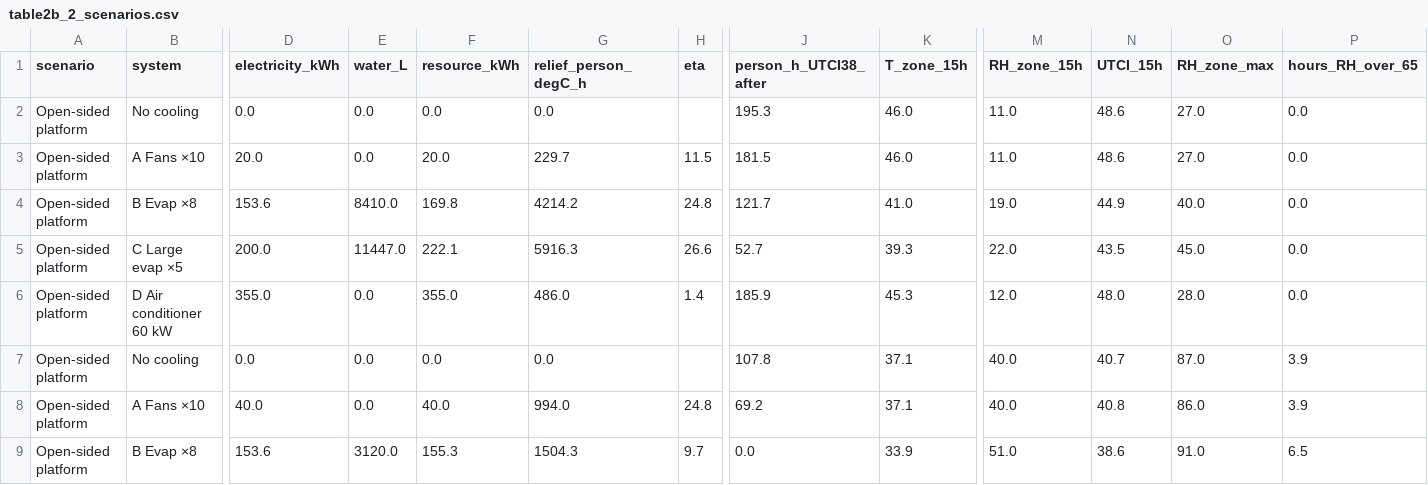
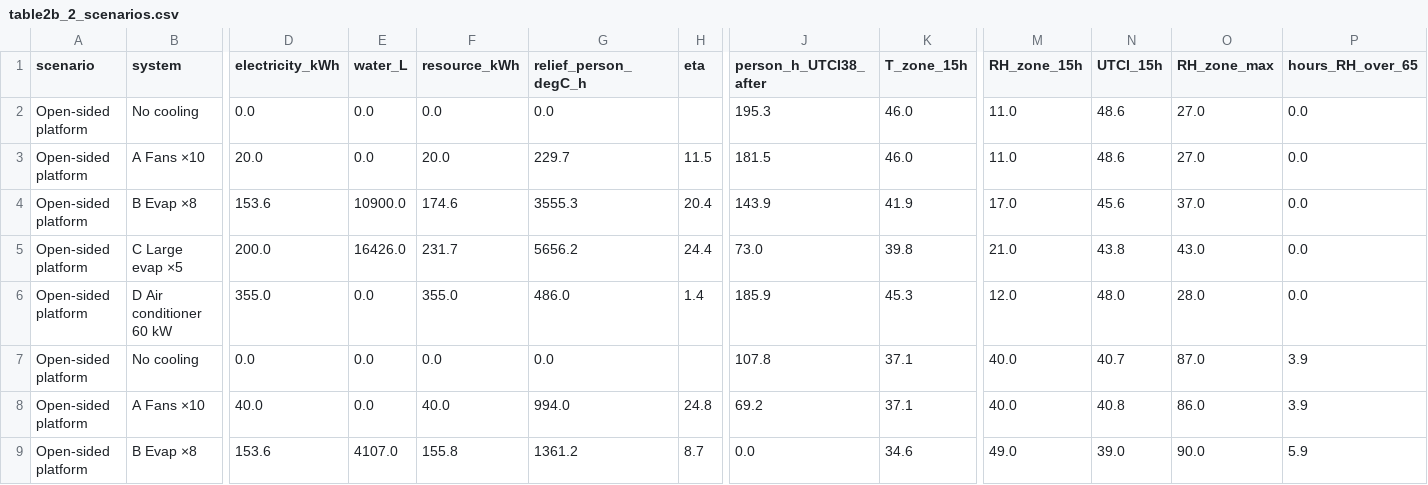
Before and after one commit to moiddales/test6, a CSV file: himcm2026B/stage2b/outputs/table2b_2_scenarios.csv, drawn as a sheet; only a part is shown, gaps mark what is left out; the diff covers the shown part only; the diff names each change by its address in the sheet, - before the commit and + after, or states it on an @@ line.

```diff
--- a/himcm2026B/stage2b/outputs/table2b_2_scenarios.csv
+++ b/himcm2026B/stage2b/outputs/table2b_2_scenarios.csv
-E4 (water_L): 8410.0
+E4 (water_L): 10900.0
-F4 (resource_kWh): 169.8
+F4 (resource_kWh): 174.6
-G4 (relief_person_degC_h): 4214.2
+G4 (relief_person_degC_h): 3555.3
-H4 (eta): 24.8
+H4 (eta): 20.4
-J4 (person_h_UTCI38_after): 121.7
+J4 (person_h_UTCI38_after): 143.9
-K4 (T_zone_15h): 41.0
+K4 (T_zone_15h): 41.9
-M4 (RH_zone_15h): 19.0
+M4 (RH_zone_15h): 17.0
-N4 (UTCI_15h): 44.9
+N4 (UTCI_15h): 45.6
-O4 (RH_zone_max): 40.0
+O4 (RH_zone_max): 37.0
-E5 (water_L): 11447.0
+E5 (water_L): 16426.0
-F5 (resource_kWh): 222.1
+F5 (resource_kWh): 231.7
-G5 (relief_person_degC_h): 5916.3
+G5 (relief_person_degC_h): 5656.2
-H5 (eta): 26.6
+H5 (eta): 24.4
-J5 (person_h_UTCI38_after): 52.7
+J5 (person_h_UTCI38_after): 73.0
-K5 (T_zone_15h): 39.3
+K5 (T_zone_15h): 39.8
-M5 (RH_zone_15h): 22.0
+M5 (RH_zone_15h): 21.0
-N5 (UTCI_15h): 43.5
+N5 (UTCI_15h): 43.8
-O5 (RH_zone_max): 45.0
+O5 (RH_zone_max): 43.0
-E9 (water_L): 3120.0
+E9 (water_L): 4107.0
-F9 (resource_kWh): 155.3
+F9 (resource_kWh): 155.8
-G9 (relief_person_degC_h): 1504.3
+G9 (relief_person_degC_h): 1361.2
-H9 (eta): 9.7
+H9 (eta): 8.7
-K9 (T_zone_15h): 33.9
+K9 (T_zone_15h): 34.6
-M9 (RH_zone_15h): 51.0
+M9 (RH_zone_15h): 49.0
-N9 (UTCI_15h): 38.6
+N9 (UTCI_15h): 39.0
-O9 (RH_zone_max): 91.0
+O9 (RH_zone_max): 90.0
-P9 (hours_RH_over_65): 6.5
+P9 (hours_RH_over_65): 5.9
```
Also changed, not shown: 114 edited cells elsewhere in this file, himcm2026B/stage2b/outputs/table2b_0_validation.csv, himcm2026B/stage2b/outputs/table2b_1_ablation.csv, 15 other files.
